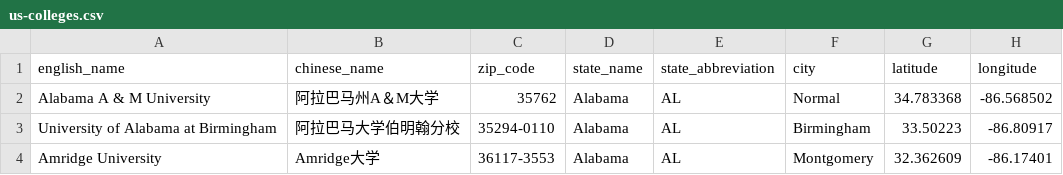
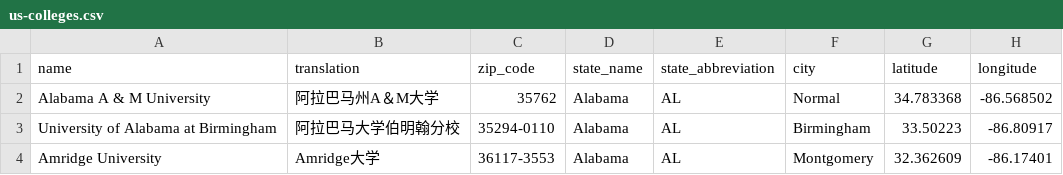
Before and after one commit to zicodeng/us-colleges, a CSV file: us-colleges.csv, drawn as a sheet; only a part is shown.

```diff
--- a/us-colleges.csv
+++ b/us-colleges.csv
@@ -1,2 +1,2 @@
-english_name,chinese_name,zip_code,state_name,state_abbreviation,city,latitude,longitude
+name,translation,zip_code,state_name,state_abbreviation,city,latitude,longitude
 Alabama A & M University,阿拉巴马州A＆M大学,35762,Alabama,AL,Normal,34.783368,-86.568502
```
Also changed, not shown: 3 other files.
